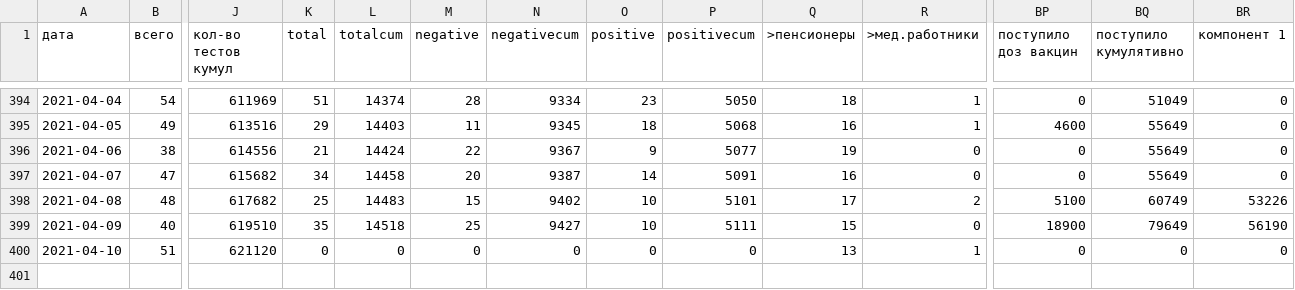
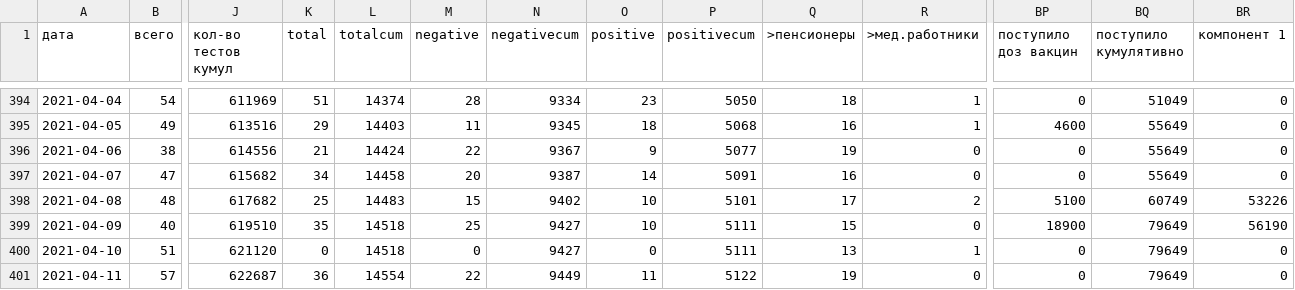
Before and after one commit to KonstantinKlepikov/covid-kaliningrad, a CSV file: data/data.csv, drawn as a sheet; only a part is shown, gaps mark what is left out; rows hold the shown columns only; the diff names each change by its address in the sheet, - before the commit and + after, or states it on an @@ line.

```diff
--- a/data/data.csv
+++ b/data/data.csv
-L400 (totalcum): 0
+L400 (totalcum): 14518
-N400 (negativecum): 0
+N400 (negativecum): 9427
-P400 (positivecum): 0
+P400 (positivecum): 5111
-BQ400 (поступило кумулятивно): 0
+BQ400 (поступило кумулятивно): 79649
+row 401: 2021-04-11 | 57 | 622687 | 36 | 14554 | 22 | 9449 | 11 | 5122 | 19 | 0 | 0 | 79649 | 0
```
